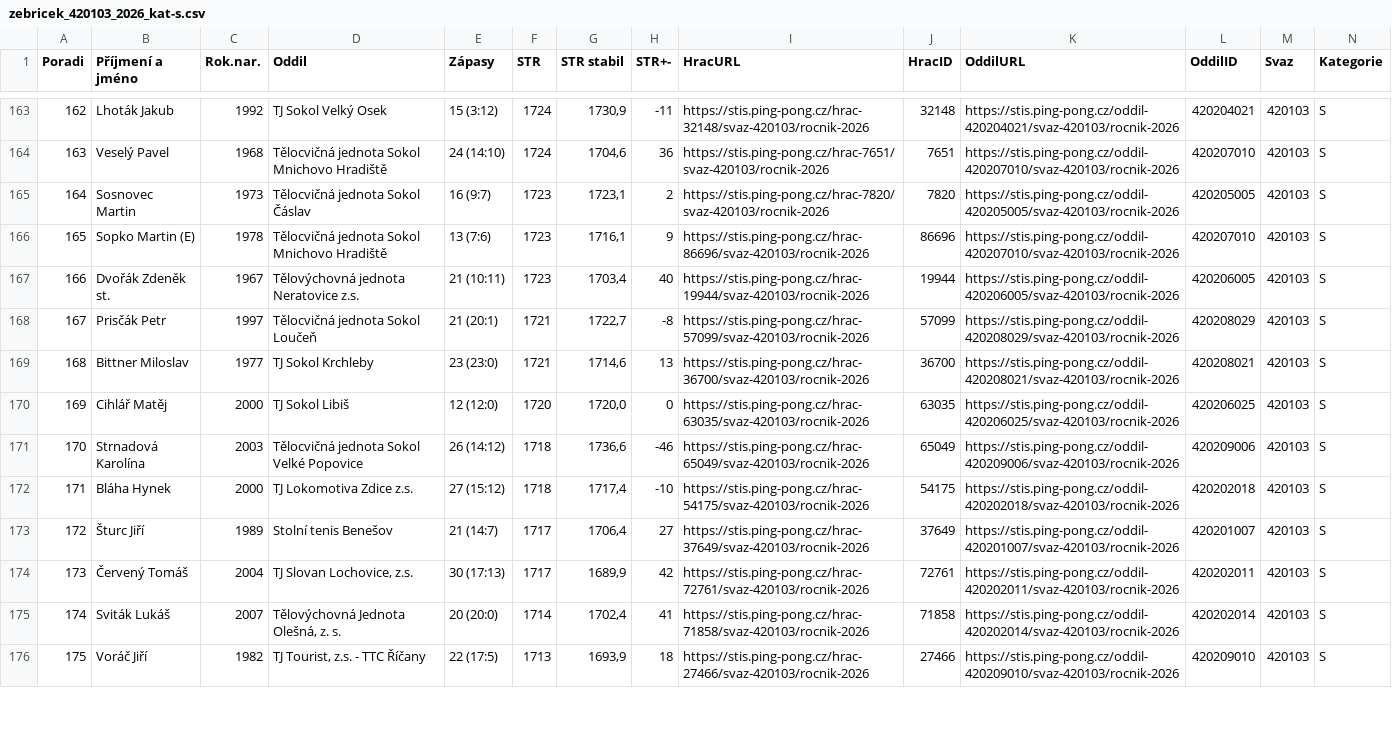
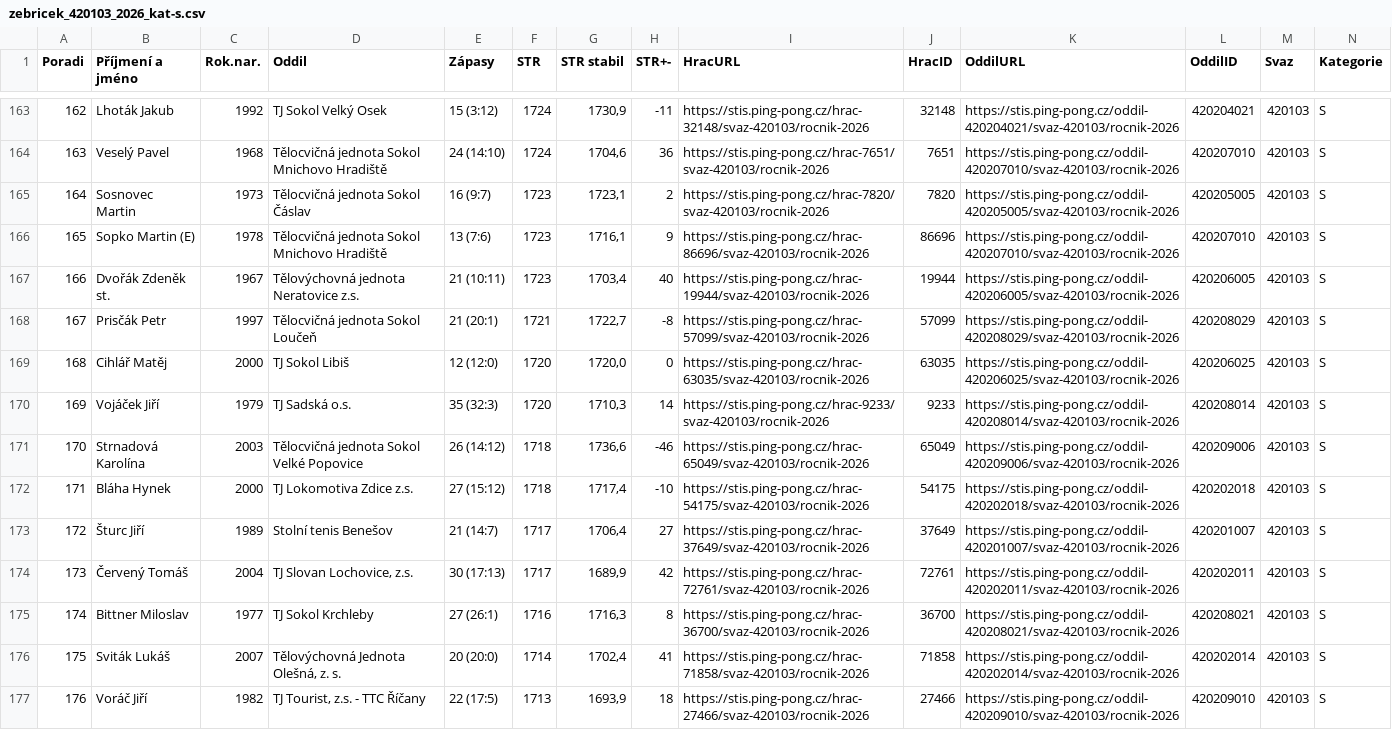
Before and after one commit to dvojtech/stis-soupisky, a CSV file: data/zebricek_420103_2026_kat-s.csv, drawn as a sheet; only a part is shown, gaps mark what is left out; removed rows and columns are numbered as before the commit, all else as after; rows hold the shown columns only; the diff covers the shown part only; the diff names each change by its address in the sheet, - before the commit and + after, or states it on an @@ line.

```diff
--- a/data/zebricek_420103_2026_kat-s.csv
+++ b/data/zebricek_420103_2026_kat-s.csv
@@ column A (Poradi) renumbered between rows 118 and 196 @@
-row 169: 168 | Bittner Miloslav | 1977 | TJ Sokol Krchleby | 23 (23:0) | 1721 | 1714,6 | 13 | https://stis.ping-pong.cz/hrac-36700/svaz-420103/rocnik-2026 | 36700 | https://stis.ping-pong.cz/oddil-420208021/svaz-420103/rocnik-2026 | 420208021 | 420103 | S
+row 170: 169 | Vojáček Jiří | 1979 | TJ Sadská o.s. | 35 (32:3) | 1720 | 1710,3 | 14 | https://stis.ping-pong.cz/hrac-9233/svaz-420103/rocnik-2026 | 9233 | https://stis.ping-pong.cz/oddil-420208014/svaz-420103/rocnik-2026 | 420208014 | 420103 | S
+row 175: 174 | Bittner Miloslav | 1977 | TJ Sokol Krchleby | 27 (26:1) | 1716 | 1716,3 | 8 | https://stis.ping-pong.cz/hrac-36700/svaz-420103/rocnik-2026 | 36700 | https://stis.ping-pong.cz/oddil-420208021/svaz-420103/rocnik-2026 | 420208021 | 420103 | S
```
Also changed, not shown: 3 added rows, 4 removed rows and 2 edited cells elsewhere in this file, data/zebricek_420210_2026_kat-s.csv.
